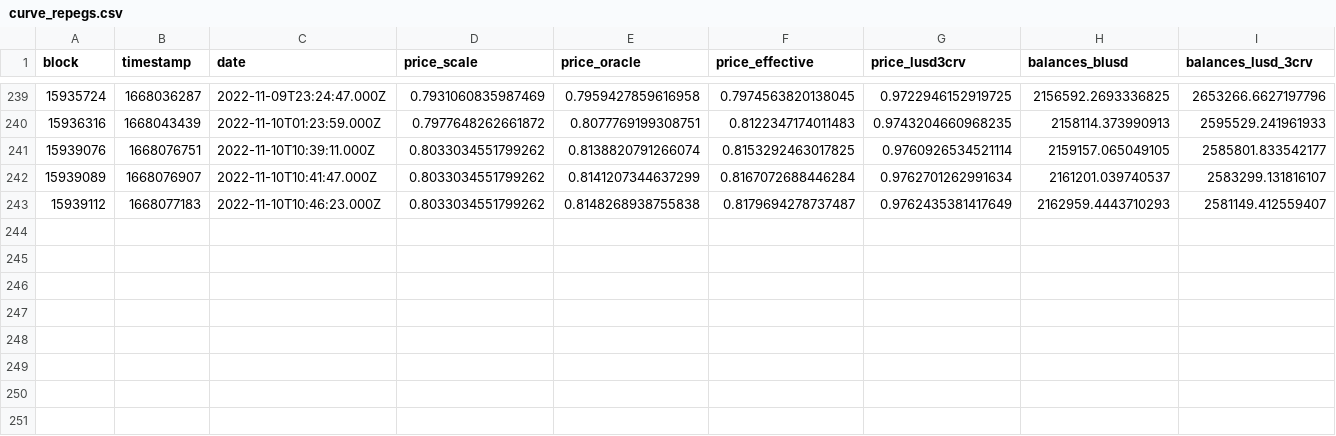
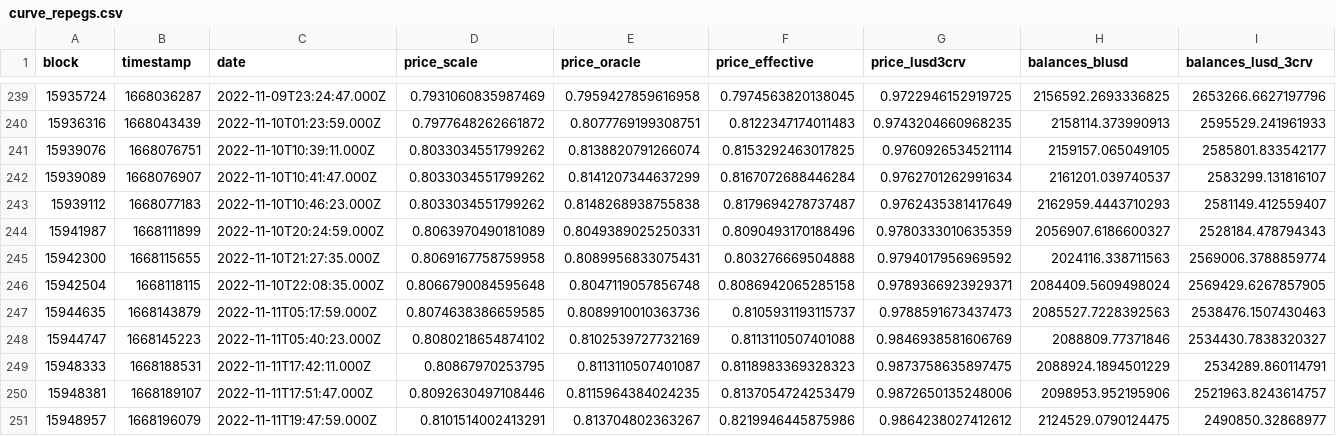
Before and after one commit to liquity/ChickenBond, a CSV file: LUSDChickenBonds/blusd_curve_stats/data/curve_repegs.csv, drawn as a sheet; only a part is shown, gaps mark what is left out; rows hold the shown columns only; the diff names each change by its address in the sheet, - before the commit and + after, or states it on an @@ line.

Commit message:
chore: Update bLUSD plot script data file

```diff
--- a/LUSDChickenBonds/blusd_curve_stats/data/curve_repegs.csv
+++ b/LUSDChickenBonds/blusd_curve_stats/data/curve_repegs.csv
+row 244: 15941987 | 1668111899 | 2022-11-10T20:24:59.000Z | 0.8063970490181089 | 0.8049389025250331 | 0.8090493170188496 | 0.9780333010635359 | 2056907.6186600327 | 2528184.478794343
+row 245: 15942300 | 1668115655 | 2022-11-10T21:27:35.000Z | 0.8069167758759958 | 0.8089956833075431 | 0.803276669504888 | 0.9794017956969592 | 2024116.338711563 | 2569006.3788859774
+row 246: 15942504 | 1668118115 | 2022-11-10T22:08:35.000Z | 0.8066790084595648 | 0.8047119057856748 | 0.8086942065285158 | 0.9789366923929371 | 2084409.5609498024 | 2569429.6267857905
+row 247: 15944635 | 1668143879 | 2022-11-11T05:17:59.000Z | 0.8074638386659585 | 0.8089910010363736 | 0.8105931193115737 | 0.9788591673437473 | 2085527.7228392563 | 2538476.1507430463
+row 248: 15944747 | 1668145223 | 2022-11-11T05:40:23.000Z | 0.8080218654874102 | 0.8102539727732169 | 0.8113110507401088 | 0.9846938581606769 | 2088809.77371846 | 2534430.7838320327
+row 249: 15948333 | 1668188531 | 2022-11-11T17:42:11.000Z | 0.80867970253795 | 0.8113110507401087 | 0.8118983369328323 | 0.9873758635897475 | 2088924.1894501229 | 2534289.860114791
+row 250: 15948381 | 1668189107 | 2022-11-11T17:51:47.000Z | 0.8092630497108446 | 0.8115964384024235 | 0.8137054724253479 | 0.9872650135248006 | 2098953.952195906 | 2521963.8243614757
+row 251: 15948957 | 1668196079 | 2022-11-11T19:47:59.000Z | 0.8101514002413291 | 0.813704802363267 | 0.8219946445875986 | 0.9864238027412612 | 2124529.0790124475 | 2490850.32868977
```
